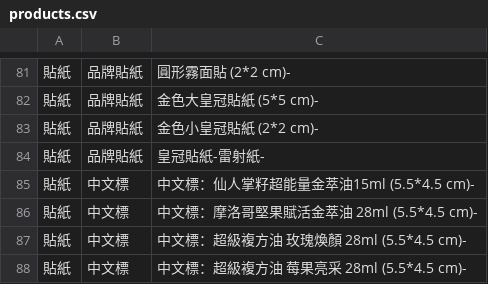
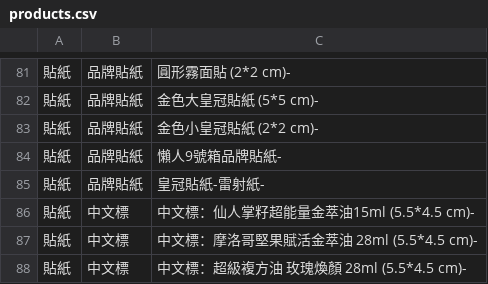
Before and after one commit to ceo-peng/pm-tools, a CSV file: data/products.csv, drawn as a sheet; only a part is shown, gaps mark what is left out; the shorter side is filled out with more unchanged rows.

Commit message:
Update products.csv

```diff
--- a/data/products.csv
+++ b/data/products.csv
@@ -83,2 +83,3 @@
 貼紙,品牌貼紙,金色小皇冠貼紙 (2*2 cm)-
+貼紙,品牌貼紙,懶人9號箱品牌貼紙-
 貼紙,品牌貼紙,皇冠貼紙-雷射紙-
```
